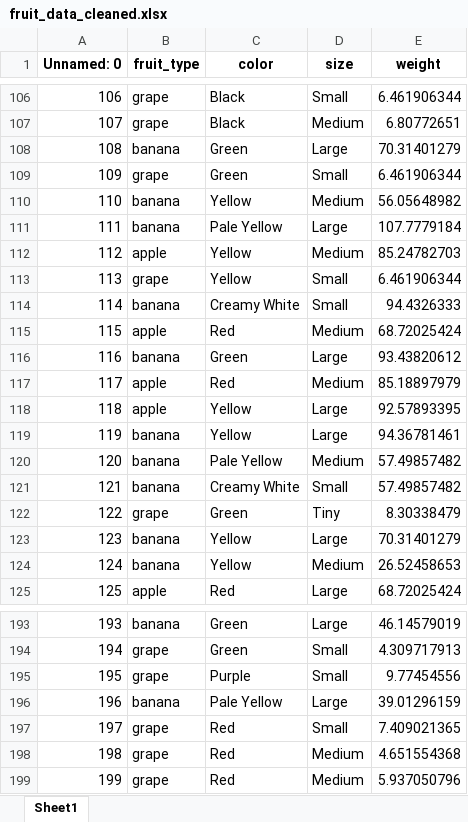
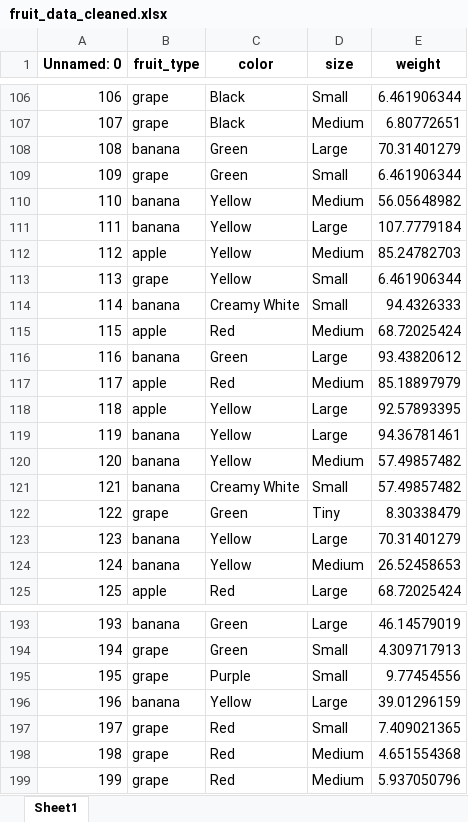
Before and after one commit to kilimag/fruit-classifier-Bosch, an Excel workbook: data/fruit_data_cleaned.xlsx, sheet Sheet1, drawn as a sheet; only a part is shown, gaps mark what is left out; values as stored, in another font and other column widths than the file's, no borders; the diff covers the shown part only; the diff names each change by its address in the sheet, - before the commit and + after, or states it on an @@ line.

```diff
--- a/data/fruit_data_cleaned.xlsx (sheet Sheet1)
+++ b/data/fruit_data_cleaned.xlsx (sheet Sheet1)
-C111 (color): Pale Yellow
+C111 (color): Yellow
-C120 (color): Pale Yellow
+C120 (color): Yellow
-C196 (color): Pale Yellow
+C196 (color): Yellow
```
Also changed, not shown: 6 edited cells elsewhere in this sheet, 2 other files.
